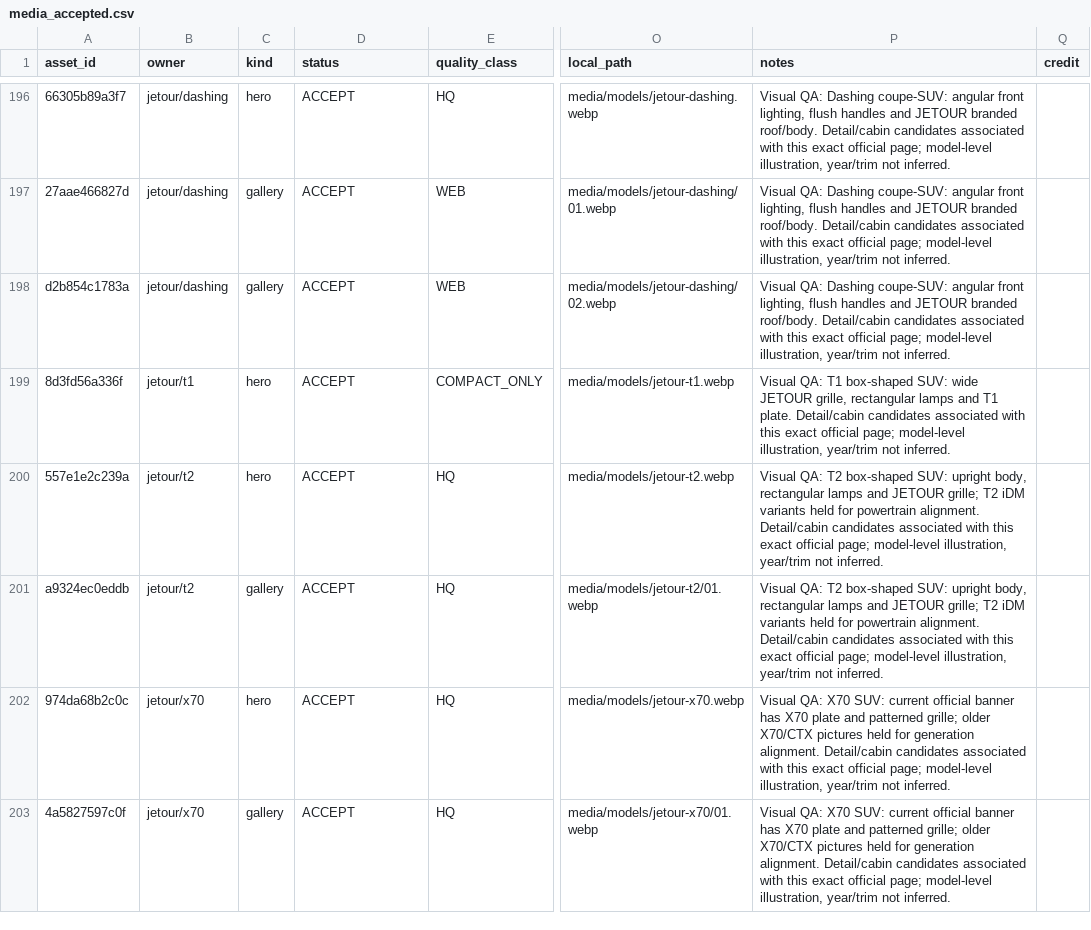
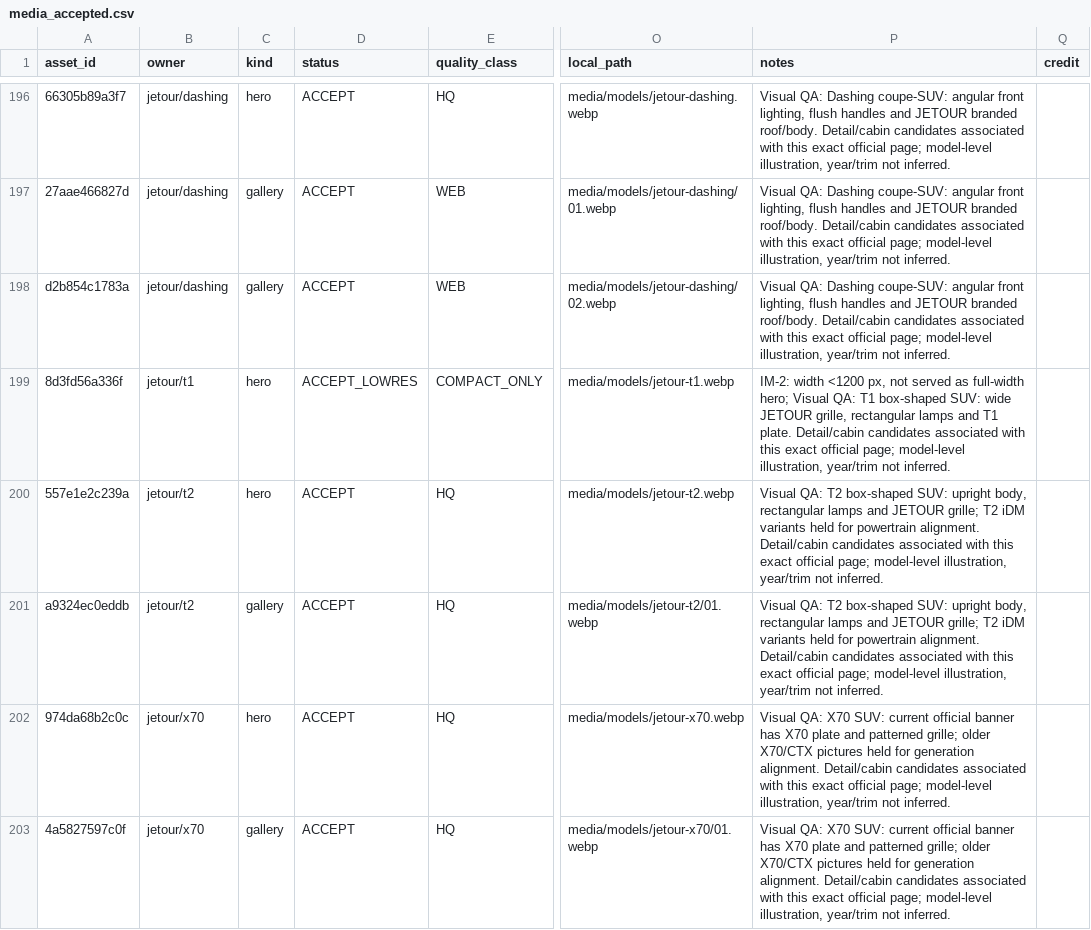
Before and after one commit to KingMega1/scratch, a CSV file: vehicle-data/registry/media_accepted.csv, drawn as a sheet; only a part is shown, gaps mark what is left out; the diff covers the shown part only; the diff names each change by its address in the sheet, - before the commit and + after, or states it on an @@ line.

```diff
--- a/vehicle-data/registry/media_accepted.csv
+++ b/vehicle-data/registry/media_accepted.csv
-D199 (status): ACCEPT
+D199 (status): ACCEPT_LOWRES
-P199 (notes): Visual QA:…
+P199 (notes): IM-2: width <1200 px, not served as full-width hero; Visual QA:…
```
Also changed, not shown: 18 edited cells elsewhere in this file, vehicle-data/review/u11_coverage.csv, 2 other files.
